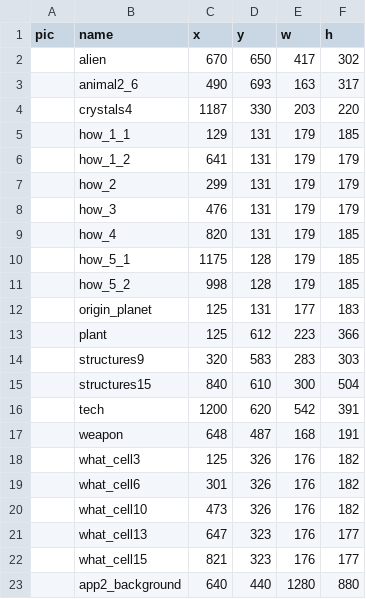
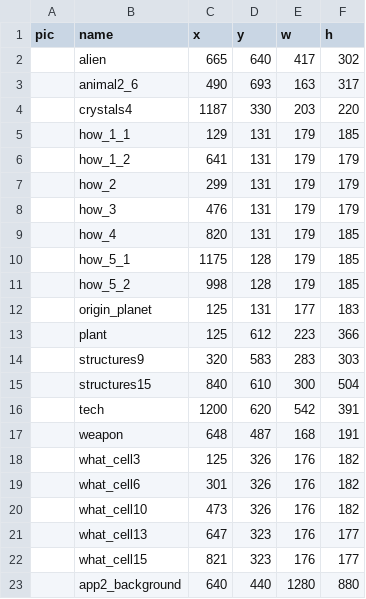
Before and after one commit to CuriosityLabTAU/q_world_app, a CSV file: backup/world_2.csv, drawn as a sheet.

```diff
--- a/backup/world_2.csv
+++ b/backup/world_2.csv
@@ -1,3 +1,3 @@
 pic,name,x,y,w,h
-,alien,670,650,417,302
+,alien,665,640,417,302
 ,animal2_6,490,693,163,317
```
Also changed, not shown: 2 other files.
